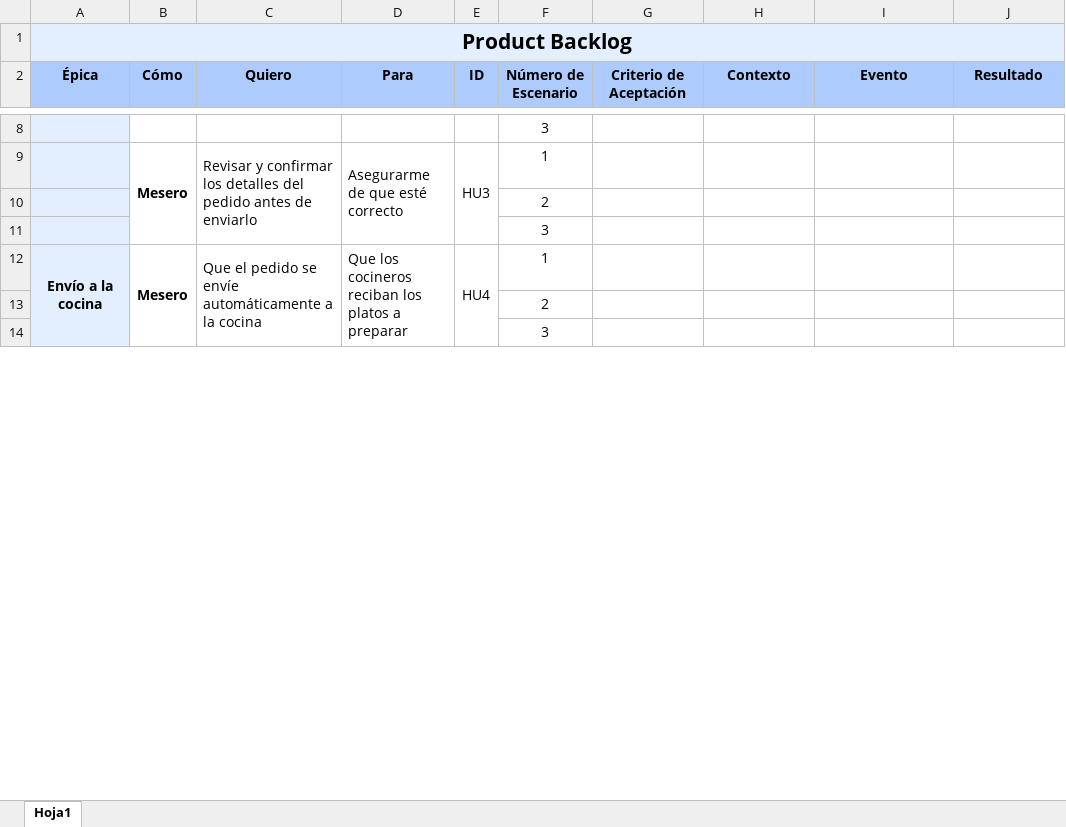
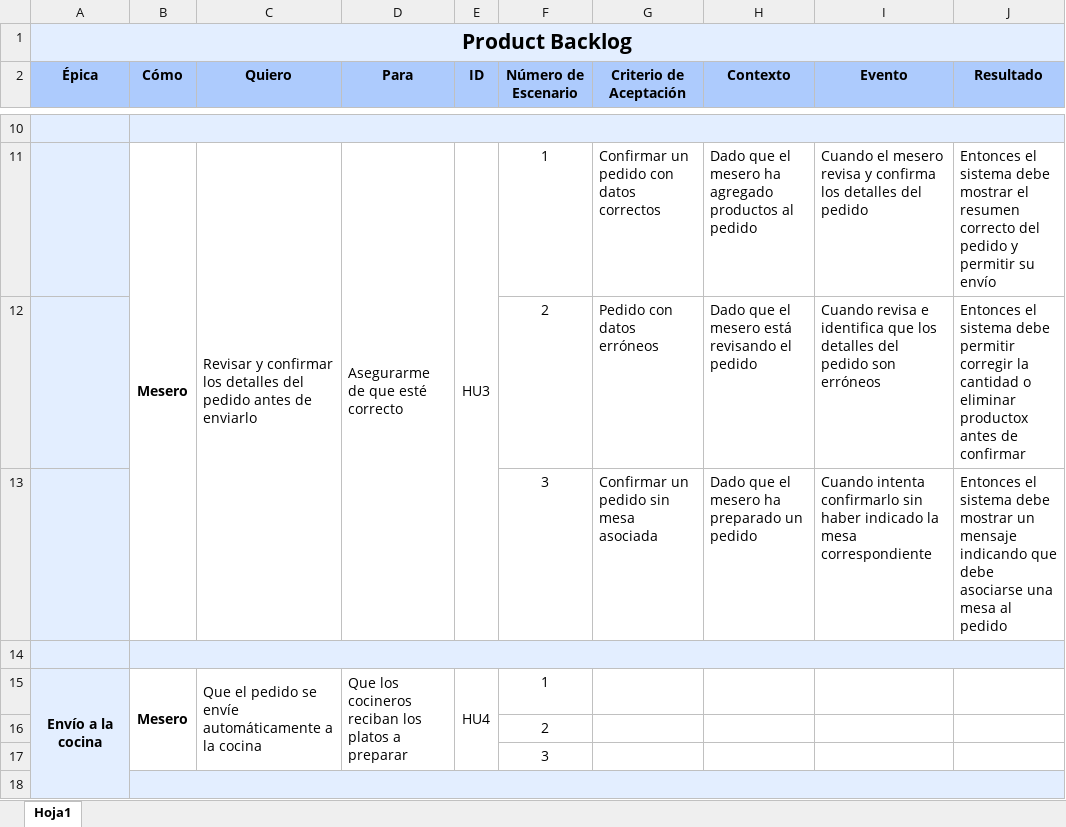
Before and after one commit to Prado910/FastOrder, an Excel workbook: ProductBacklog.xlsx, sheet Hoja1, drawn as a sheet; only a part is shown, gaps mark what is left out; values as stored, in another font and other column widths than the file's, no borders; removed rows and columns are numbered as before the commit, all else as after; the diff covers the shown part only; the diff names each change by its address in the sheet, - before the commit and + after, or states it on an @@ line.

Commit message:
Criterios de aceptación agregados

```diff
--- a/ProductBacklog.xlsx (sheet Hoja1)
+++ b/ProductBacklog.xlsx (sheet Hoja1)
-B10:J10 fill: none
+B10:J10 fill: #E3EEFF
+B10:J10 merged
-F10 (Número de Escenario): 3
+F10 (Número de Escenario): (empty)
-B9:B11 merged
+B11:B13 merged
-C9:C11 merged
+C11:C13 merged
-D9:D11 merged
+D11:D13 merged
-E9:E11 merged
+E11:E13 merged
-G11 (Criterio de Aceptación): (empty)
+G11 (Criterio de Aceptación): Confirmar un pedido con datos correctos
-H11 (Contexto): (empty)
+H11 (Contexto): Dado que el mesero ha agregado productos al pedido
-I11 (Evento): (empty)
+I11 (Evento): Cuando el mesero revisa y confirma los detalles del pedido
-J11 (Resultado): (empty)
+J11 (Resultado): Entonces el sistema debe mostrar el resumen correcto del pedido y permitir su envío
-row 10:  |  |  |  |  | 2
+row 12:  |  |  |  |  | 2 | Pedido con datos erróneos | Dado que el mesero está revisando el pedido | Cuando revisa e identifica que los detalles del pedido son erróneos | Entonces el sistema debe permitir corregir la cantidad o eliminar productox antes de confirmar
+row 13:  |  |  |  |  | 3 | Confirmar un pedido sin mesa asociada | Dado que el mesero ha preparado un pedido | Cuando intenta confirmarlo sin haber indicado la mesa correspondiente | Entonces el sistema debe mostrar un mensaje indicando que debe asociarse una mesa al pedido
-B14:J14 fill: none
+B14:J14 fill: #E3EEFF
+B14:J14 merged
-F14 (Número de Escenario): 3
+F14 (Número de Escenario): (empty)
-A12:A17 merged
+A15:A22 merged
+row 18: (empty)
```
Also changed, not shown: 27 added rows, 15 removed rows, 1 moved row, 44 edited cells, cell formats and merged cells elsewhere in this sheet.
